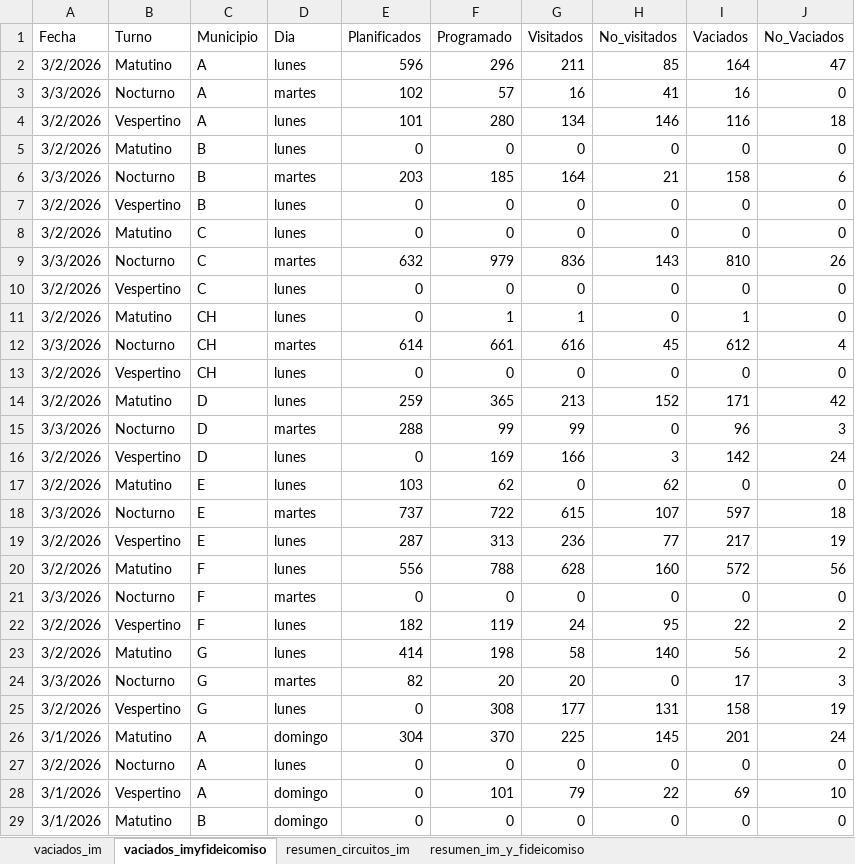
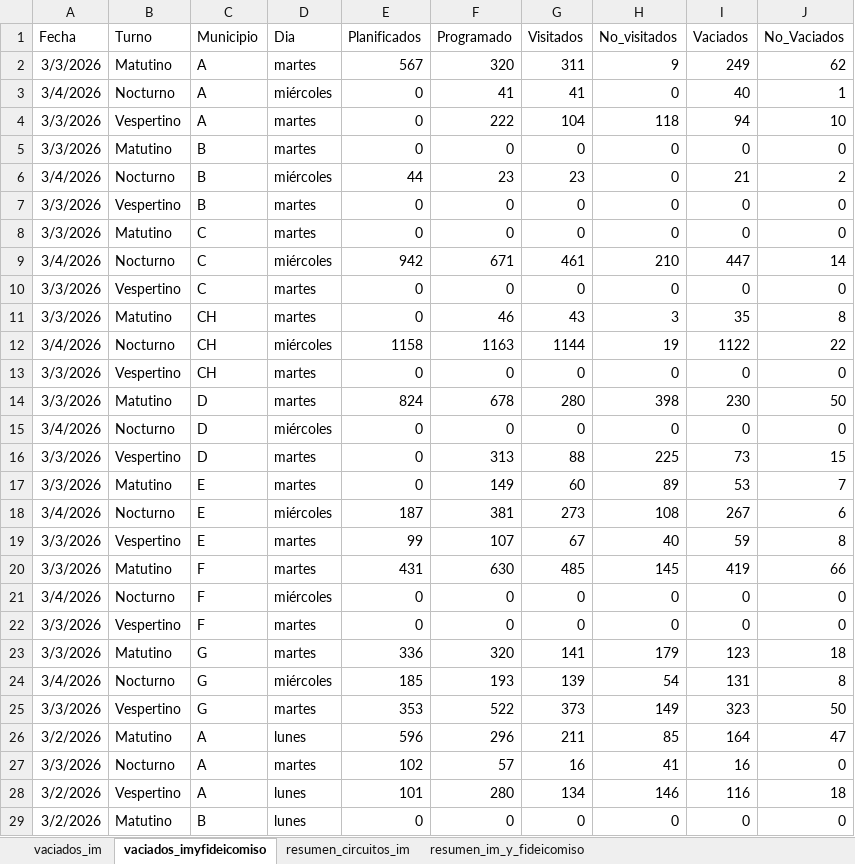
Before and after one commit to liottinicolas/APP_nuevoinforme, an Excel workbook: scripts/visitados/datos_vaciados_camiones.xlsx, sheet vaciados_imyfideicomiso, drawn as a sheet; only a part is shown; the shorter side is filled out with more unchanged rows; values as stored, in another font and other column widths than the file's, no borders; the diff covers the shown part only; the diff names each change by its address in the sheet, - before the commit and + after, or states it on an @@ line.

```diff
--- a/scripts/visitados/datos_vaciados_camiones.xlsx (sheet vaciados_imyfideicomiso)
+++ b/scripts/visitados/datos_vaciados_camiones.xlsx (sheet vaciados_imyfideicomiso)
+row 2: 3/3/2026 | Matutino | A | martes | 567 | 320 | 311 | 9 | 249 | 62
+row 3: 3/4/2026 | Nocturno | A | miércoles | 0 | 41 | 41 | 0 | 40 | 1
+row 4: 3/3/2026 | Vespertino | A | martes | 0 | 222 | 104 | 118 | 94 | 10
+row 5: 3/3/2026 | Matutino | B | martes | 0 | 0 | 0 | 0 | 0 | 0
+row 6: 3/4/2026 | Nocturno | B | miércoles | 44 | 23 | 23 | 0 | 21 | 2
+row 7: 3/3/2026 | Vespertino | B | martes | 0 | 0 | 0 | 0 | 0 | 0
+row 8: 3/3/2026 | Matutino | C | martes | 0 | 0 | 0 | 0 | 0 | 0
+row 9: 3/4/2026 | Nocturno | C | miércoles | 942 | 671 | 461 | 210 | 447 | 14
+row 10: 3/3/2026 | Vespertino | C | martes | 0 | 0 | 0 | 0 | 0 | 0
+row 11: 3/3/2026 | Matutino | CH | martes | 0 | 46 | 43 | 3 | 35 | 8
+row 12: 3/4/2026 | Nocturno | CH | miércoles | 1158 | 1163 | 1144 | 19 | 1122 | 22
+row 13: 3/3/2026 | Vespertino | CH | martes | 0 | 0 | 0 | 0 | 0 | 0
+row 14: 3/3/2026 | Matutino | D | martes | 824 | 678 | 280 | 398 | 230 | 50
+row 15: 3/4/2026 | Nocturno | D | miércoles | 0 | 0 | 0 | 0 | 0 | 0
+row 16: 3/3/2026 | Vespertino | D | martes | 0 | 313 | 88 | 225 | 73 | 15
+row 17: 3/3/2026 | Matutino | E | martes | 0 | 149 | 60 | 89 | 53 | 7
+row 18: 3/4/2026 | Nocturno | E | miércoles | 187 | 381 | 273 | 108 | 267 | 6
+row 19: 3/3/2026 | Vespertino | E | martes | 99 | 107 | 67 | 40 | 59 | 8
+row 20: 3/3/2026 | Matutino | F | martes | 431 | 630 | 485 | 145 | 419 | 66
+row 21: 3/4/2026 | Nocturno | F | miércoles | 0 | 0 | 0 | 0 | 0 | 0
+row 22: 3/3/2026 | Vespertino | F | martes | 0 | 0 | 0 | 0 | 0 | 0
+row 23: 3/3/2026 | Matutino | G | martes | 336 | 320 | 141 | 179 | 123 | 18
+row 24: 3/4/2026 | Nocturno | G | miércoles | 185 | 193 | 139 | 54 | 131 | 8
+row 25: 3/3/2026 | Vespertino | G | martes | 353 | 522 | 373 | 149 | 323 | 50
```
Also changed, not shown: 2 added rows elsewhere in this sheet, sheet vaciados_im, sheet resumen_circuitos_im, sheet resumen_im_y_fideicomiso, 18 other files.
